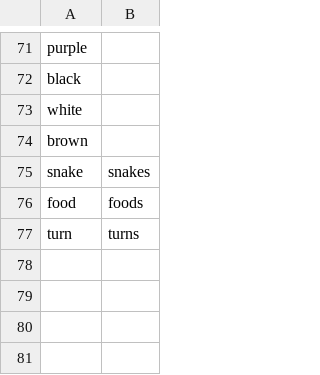
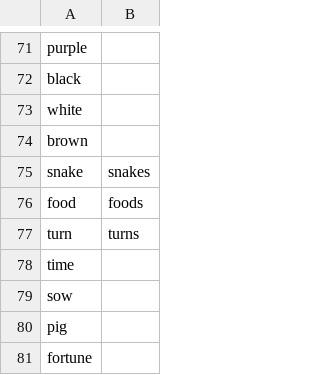
Before and after one commit to ajitkoduri/Machine-Novelist-Project, a CSV file: Data/nouns.csv, drawn as a sheet; only a part is shown, gaps mark what is left out; the diff names each change by its address in the sheet, - before the commit and + after, or states it on an @@ line.

```diff
--- a/Data/nouns.csv
+++ b/Data/nouns.csv
+row 78: time
+row 79: sow
+row 80: pig
+row 81: fortune
```
Also changed, not shown: Data/adj.csv, Data/verbs_1_p.csv, 4 other files.
